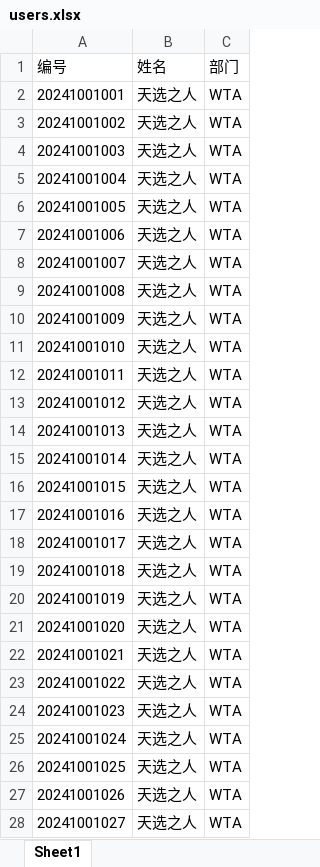
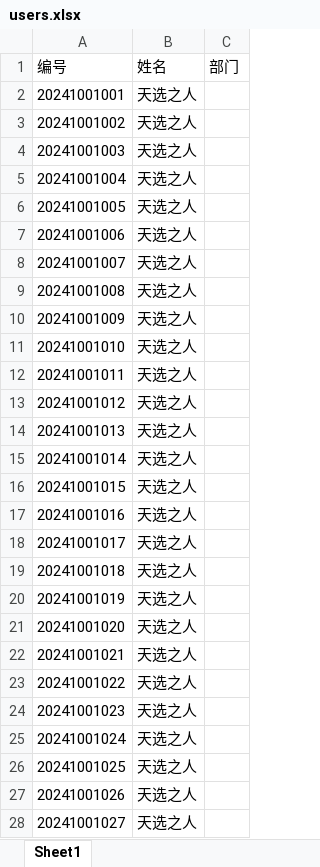
Before and after one commit to Ex-Caliburn/wedding-lottery, an Excel workbook: server/data/users.xlsx, sheet Sheet1, drawn as a sheet; only a part is shown; values as stored, in another font and other column widths than the file's, no borders; the diff covers the shown part only; the diff names each change by its address in the sheet, - before the commit and + after, or states it on an @@ line.

```diff
--- a/server/data/users.xlsx (sheet Sheet1)
+++ b/server/data/users.xlsx (sheet Sheet1)
-C2:C28 (部门): WTA
+C2:C28 (部门): (empty)
```
Also changed, not shown: 105 edited cells elsewhere in this sheet, 10 other files.
